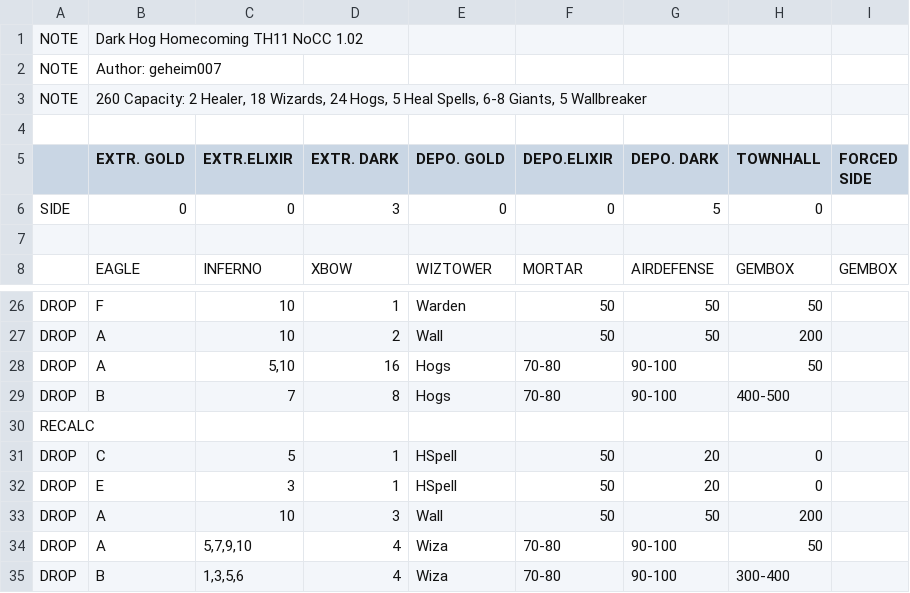
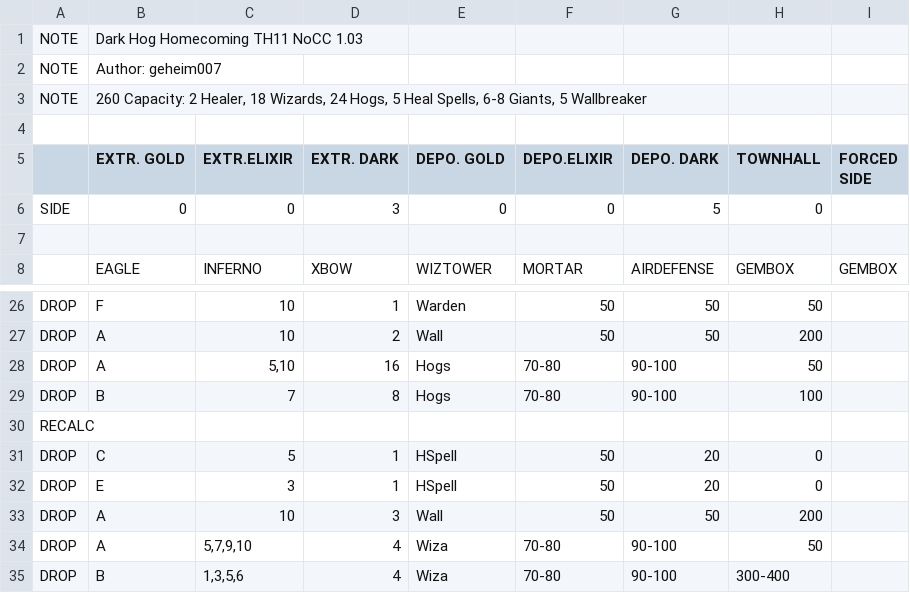
Before and after one commit to JimBimm/MyBotCSV, a CSV file: HogHomecomingTH11.csv, drawn as a sheet; only a part is shown, gaps mark what is left out.

Commit message:
delays tweaked

```diff
--- a/HogHomecomingTH11.csv
+++ b/HogHomecomingTH11.csv
@@ -1,2 +1,2 @@
-NOTE  |Dark Hog Homecoming TH11 NoCC 1.02
+NOTE  |Dark Hog Homecoming TH11 NoCC 1.03
 NOTE  |Author: geheim007
@@ -28,3 +28,3 @@ DROP  |A          |10         |2          |Wall       |50         |50         |2
 DROP  |A          |5,10       |16         |Hogs       |70-80      |90-100     |50         |           |
-DROP  |B          |7          |8          |Hogs       |70-80      |90-100     |400-500    |           |
+DROP  |B          |7          |8          |Hogs       |70-80      |90-100     |100        |           |
 RECALC|           |           |           |           |           |           |           |           |
```
